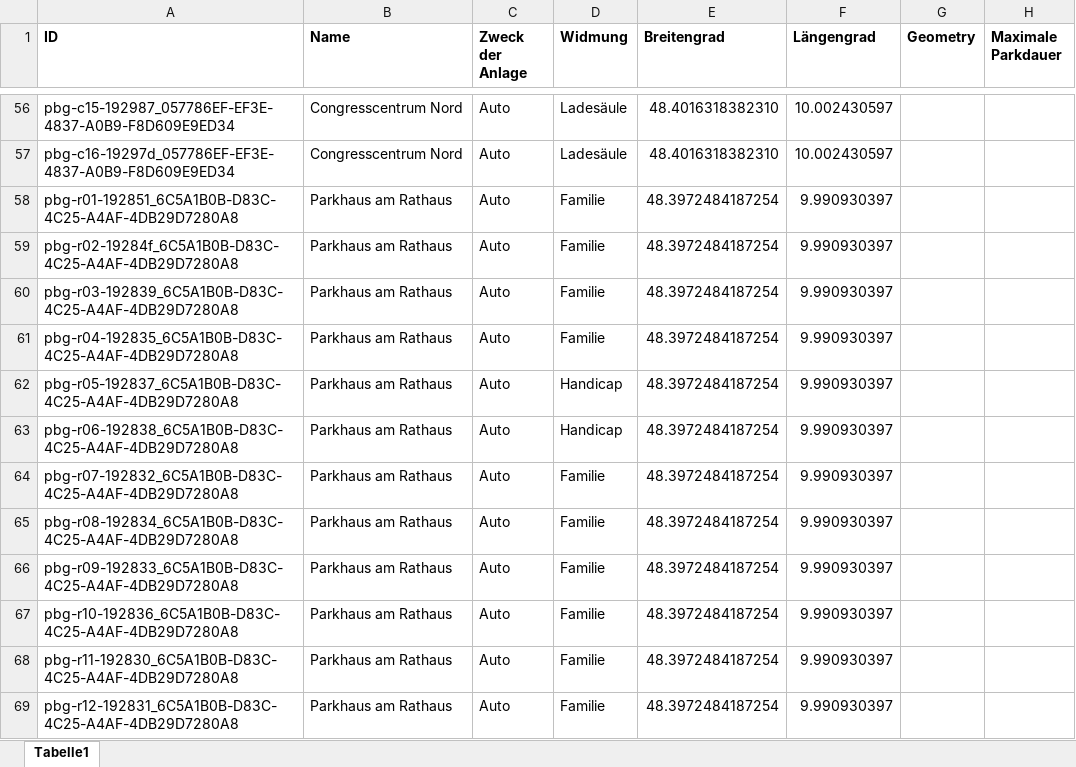
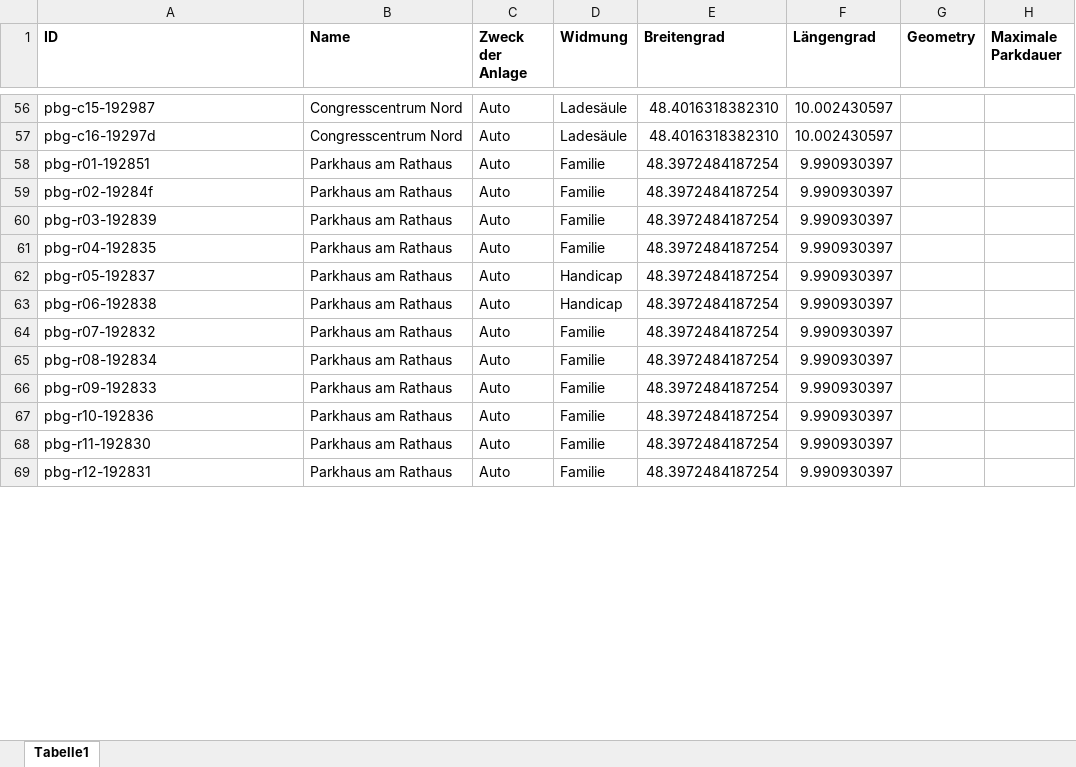
Before and after one commit to ParkenDD/parkapi-static-data, an Excel workbook: sources/parking-spots/ulm_sensors.xlsx, sheet Tabelle1, drawn as a sheet; only a part is shown, gaps mark what is left out; values as stored, in another font and other column widths than the file's, no borders; the diff covers the shown part only; the diff names each change by its address in the sheet, - before the commit and + after, or states it on an @@ line.

```diff
--- a/sources/parking-spots/ulm_sensors.xlsx (sheet Tabelle1)
+++ b/sources/parking-spots/ulm_sensors.xlsx (sheet Tabelle1)
-A56 (ID): pbg-c15-192987_057786EF-EF3E-4837-A0B9-F8D609E9ED34
+A56 (ID): pbg-c15-192987
-A57 (ID): pbg-c16-19297d_057786EF-EF3E-4837-A0B9-F8D609E9ED34
+A57 (ID): pbg-c16-19297d
-A58 (ID): pbg-r01-192851_6C5A1B0B-D83C-4C25-A4AF-4DB29D7280A8
+A58 (ID): pbg-r01-192851
-A59 (ID): pbg-r02-19284f_6C5A1B0B-D83C-4C25-A4AF-4DB29D7280A8
+A59 (ID): pbg-r02-19284f
-A60 (ID): pbg-r03-192839_6C5A1B0B-D83C-4C25-A4AF-4DB29D7280A8
+A60 (ID): pbg-r03-192839
-A61 (ID): pbg-r04-192835_6C5A1B0B-D83C-4C25-A4AF-4DB29D7280A8
+A61 (ID): pbg-r04-192835
-A62 (ID): pbg-r05-192837_6C5A1B0B-D83C-4C25-A4AF-4DB29D7280A8
+A62 (ID): pbg-r05-192837
-A63 (ID): pbg-r06-192838_6C5A1B0B-D83C-4C25-A4AF-4DB29D7280A8
+A63 (ID): pbg-r06-192838
-A64 (ID): pbg-r07-192832_6C5A1B0B-D83C-4C25-A4AF-4DB29D7280A8
+A64 (ID): pbg-r07-192832
-A65 (ID): pbg-r08-192834_6C5A1B0B-D83C-4C25-A4AF-4DB29D7280A8
+A65 (ID): pbg-r08-192834
-A66 (ID): pbg-r09-192833_6C5A1B0B-D83C-4C25-A4AF-4DB29D7280A8
+A66 (ID): pbg-r09-192833
-A67 (ID): pbg-r10-192836_6C5A1B0B-D83C-4C25-A4AF-4DB29D7280A8
+A67 (ID): pbg-r10-192836
-A68 (ID): pbg-r11-192830_6C5A1B0B-D83C-4C25-A4AF-4DB29D7280A8
+A68 (ID): pbg-r11-192830
-A69 (ID): pbg-r12-192831_6C5A1B0B-D83C-4C25-A4AF-4DB29D7280A8
+A69 (ID): pbg-r12-192831
```
Also changed, not shown: 129 edited cells elsewhere in this sheet, 3 other files.
